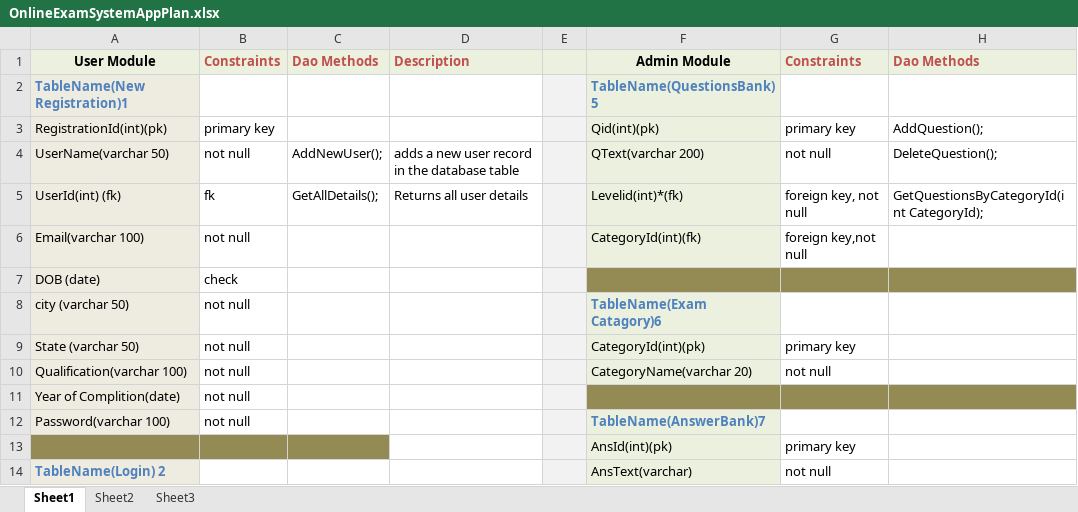
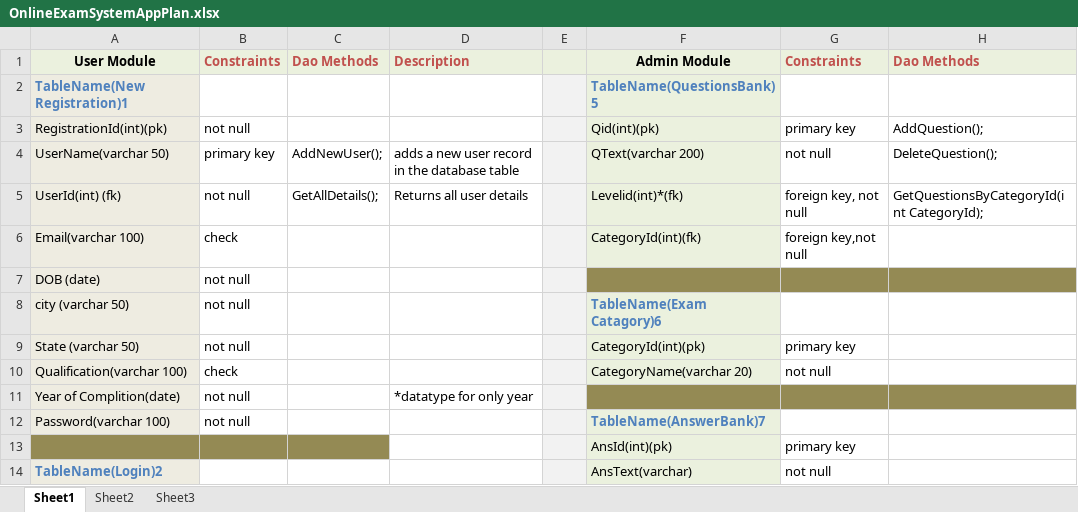
Before and after one commit to kumbharpratikpk/project, an Excel workbook: OnlineExamSystemAppPlan.xlsx, sheet Sheet1, drawn as a sheet; only a part is shown; values as stored, in another font and other column widths than the file's, no borders; the diff covers the shown part only; the diff names each change by its address in the sheet, - before the commit and + after, or states it on an @@ line.

Commit message:
updated file

```diff
--- a/OnlineExamSystemAppPlan.xlsx (sheet Sheet1)
+++ b/OnlineExamSystemAppPlan.xlsx (sheet Sheet1)
-B3: primary key
+B3: not null
-B4: not null
+B4: primary key
-B5: fk
+B5: not null
-B6: not null
+B6: check
-B7: check
+B7: not null
-B10: not null
+B10: check
-D11: (empty)
+D11: *datatype for only year
-A14: TableName(Login) 2
+A14: TableName(Login)2
```
Also changed, not shown: 1 added row, 1 removed row, 14 edited cells and cell formats elsewhere in this sheet.
